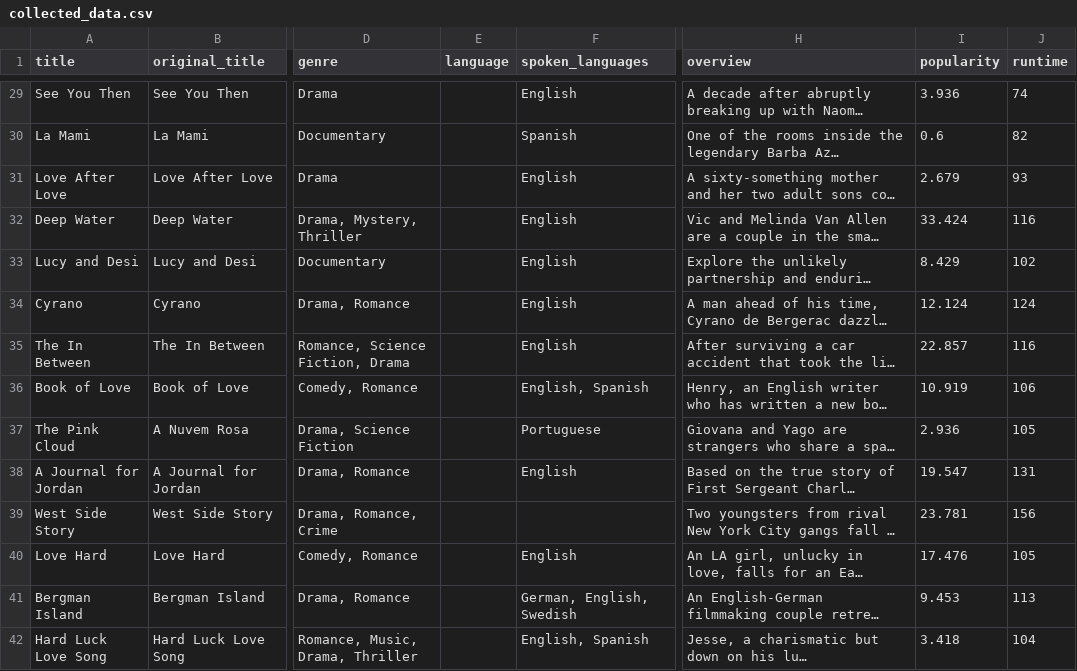
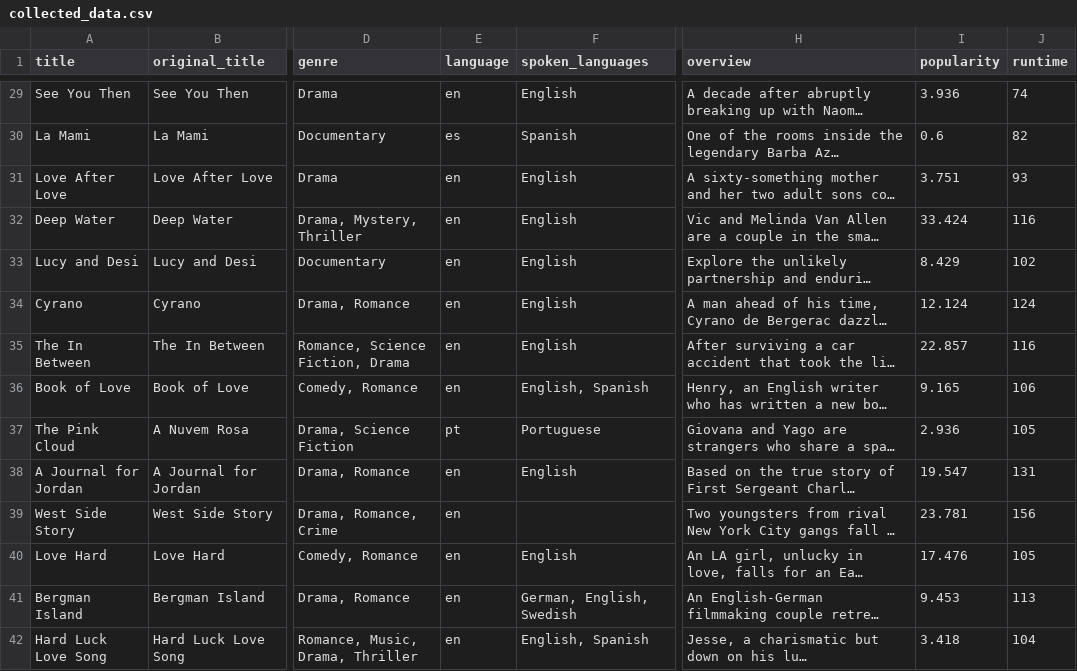
Before and after one commit to bmckimmy/data-sourcing-challenge, a CSV file: collected_data.csv, drawn as a sheet; only a part is shown, gaps mark what is left out; long unchanged cells end in …; the diff covers the shown part only; the diff names each change by its address in the sheet, - before the commit and + after, or states it on an @@ line.

```diff
--- a/collected_data.csv
+++ b/collected_data.csv
-E29 (language): (empty)
+E29 (language): en
-E30 (language): (empty)
+E30 (language): es
-E31:E36 (language): (empty)
+E31:E36 (language): en
-I31 (popularity): 2.679
+I31 (popularity): 3.751
-I36 (popularity): 10.919
+I36 (popularity): 9.165
-E37 (language): (empty)
+E37 (language): pt
-E38:E42 (language): (empty)
+E38:E42 (language): en
```
Also changed, not shown: 109 edited cells elsewhere in this file, 1 other file.
